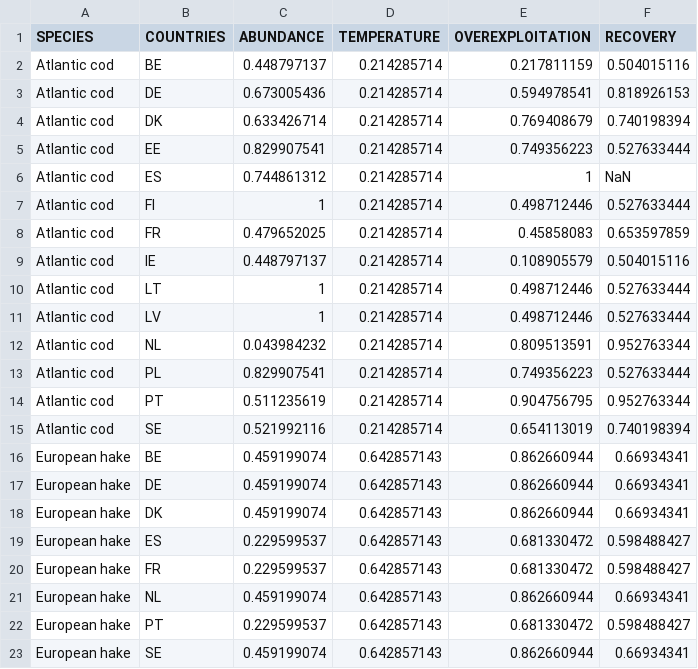
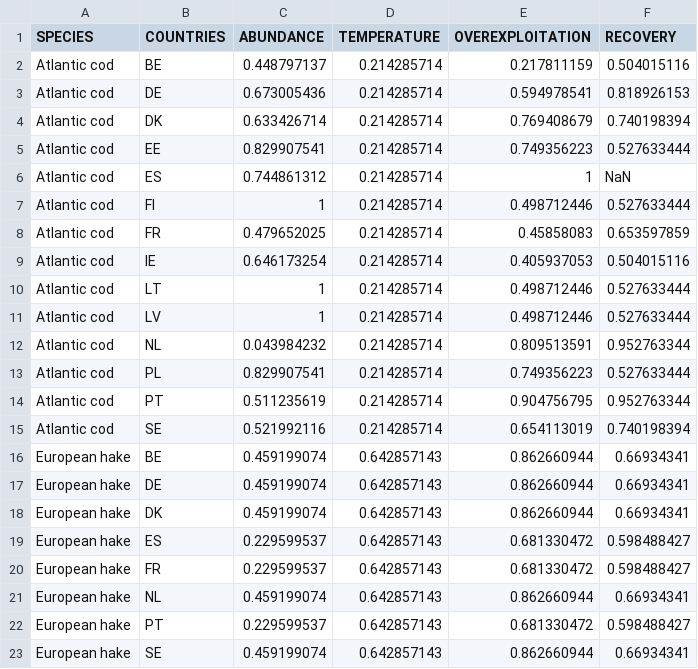
Before and after one commit to futureoceanslab/Fisheries-Resilience-Index, a CSV file: data/ecological_factors_country.csv, drawn as a sheet.

```diff
--- a/data/ecological_factors_country.csv
+++ b/data/ecological_factors_country.csv
@@ -8,3 +8,3 @@ Atlantic cod,FI,1,0.214285714,0.498712446,0.527633444
 Atlantic cod,FR,0.479652025,0.214285714,0.45858083,0.653597859
-Atlantic cod,IE,0.448797137,0.214285714,0.108905579,0.504015116
+Atlantic cod,IE,0.646173254,0.214285714,0.405937053,0.504015116
 Atlantic cod,LT,1,0.214285714,0.498712446,0.527633444
```
Also changed, not shown: data/final_index.csv, data/institutional_factors.csv, 41 other files.
